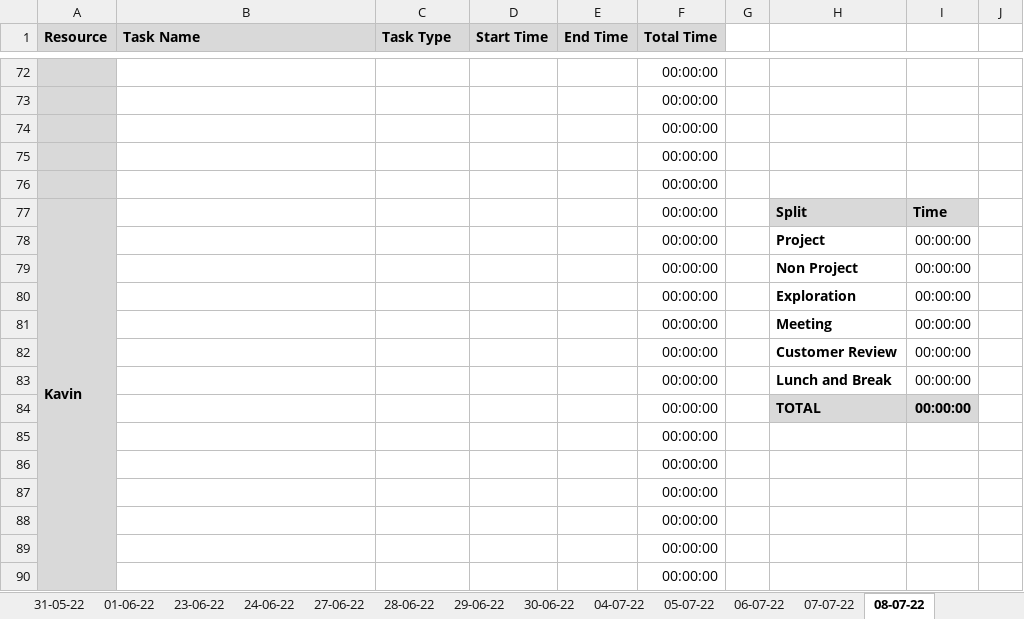
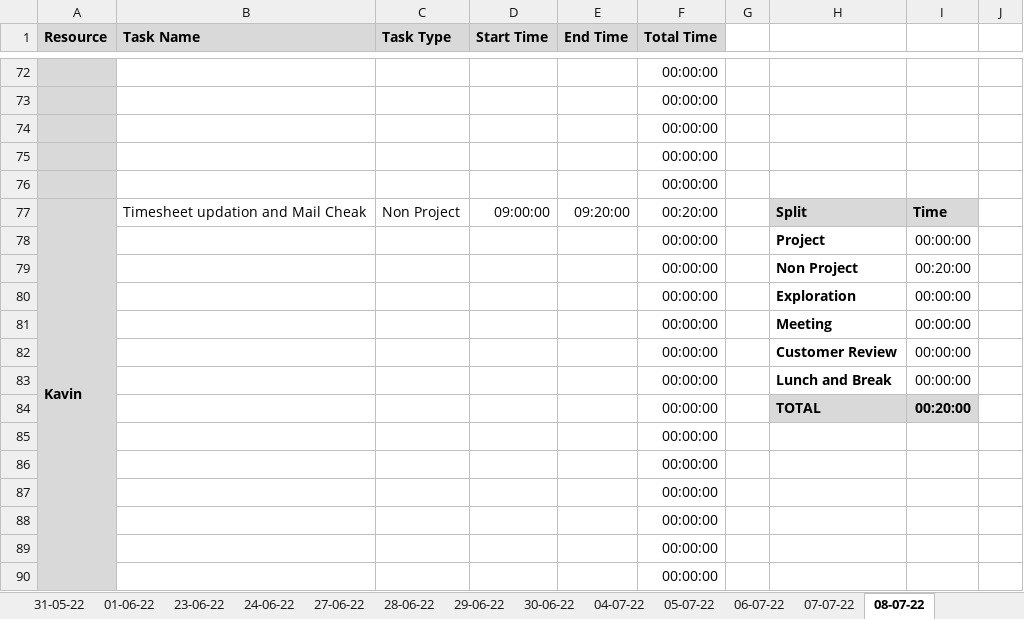
Before and after one commit to TEAM-EUPHORIA/TEAM-EUPHORIA-TMS, an Excel workbook: Process/Timesheet/PTW-Timesheet.xlsx, sheet 08-07-22, drawn as a sheet; only a part is shown, gaps mark what is left out; values as stored, in another font and other column widths than the file's, no borders; conditional formats not drawn; the diff covers the shown part only; the diff names each change by its address in the sheet, - before the commit and + after, or states it on an @@ line.

Commit message:
Timesheet updated by sruthi

```diff
--- a/Process/Timesheet/PTW-Timesheet.xlsx (sheet 08-07-22)
+++ b/Process/Timesheet/PTW-Timesheet.xlsx (sheet 08-07-22)
-B77 (Task Name): (empty)
+B77 (Task Name): Timesheet updation and Mail Cheak
-C77 (Task Type): (empty)
+C77 (Task Type): Non Project
-D77 (Start Time): (empty)
+D77 (Start Time): 09:00:00
-E77 (End Time): (empty)
+E77 (End Time): 09:20:00
-F77 (Total Time): 00:00:00
+F77 (Total Time): 00:20:00
-I79: 00:00:00
+I79: 00:20:00
-I84: 00:00:00
+I84: 00:20:00
```
Also changed, not shown: 7 added rows, 7 removed rows and 6 edited cells elsewhere in this sheet.
